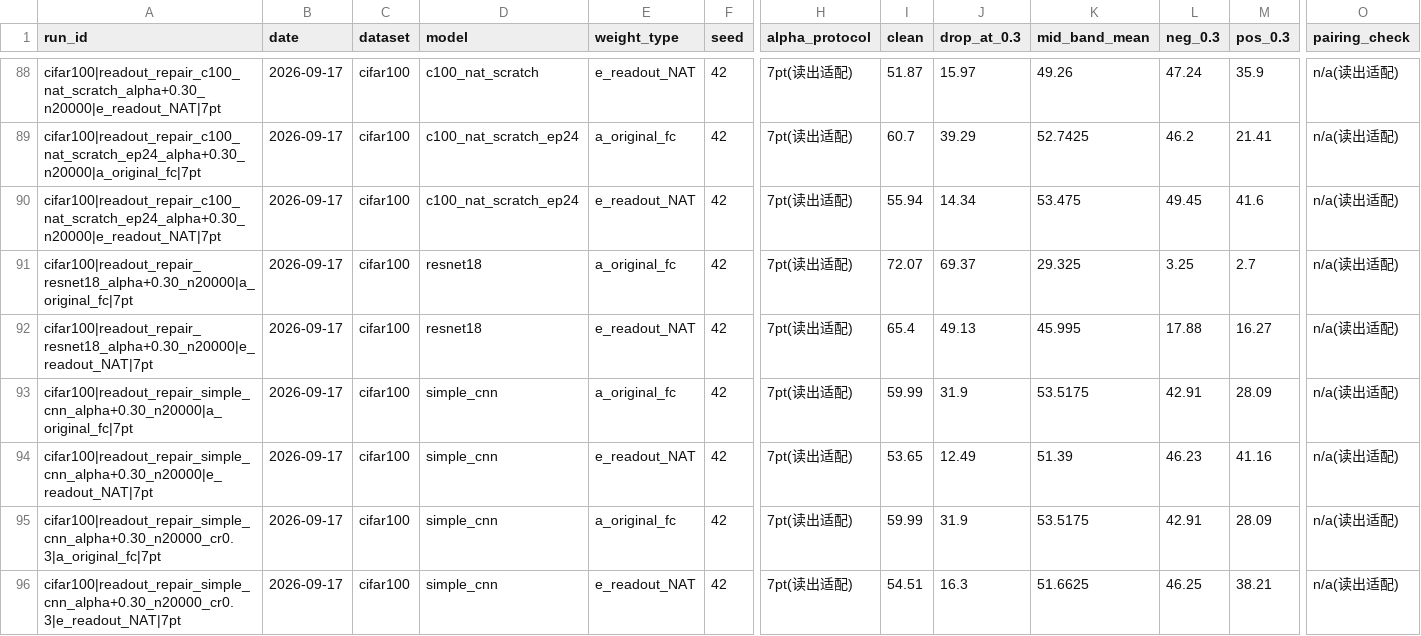
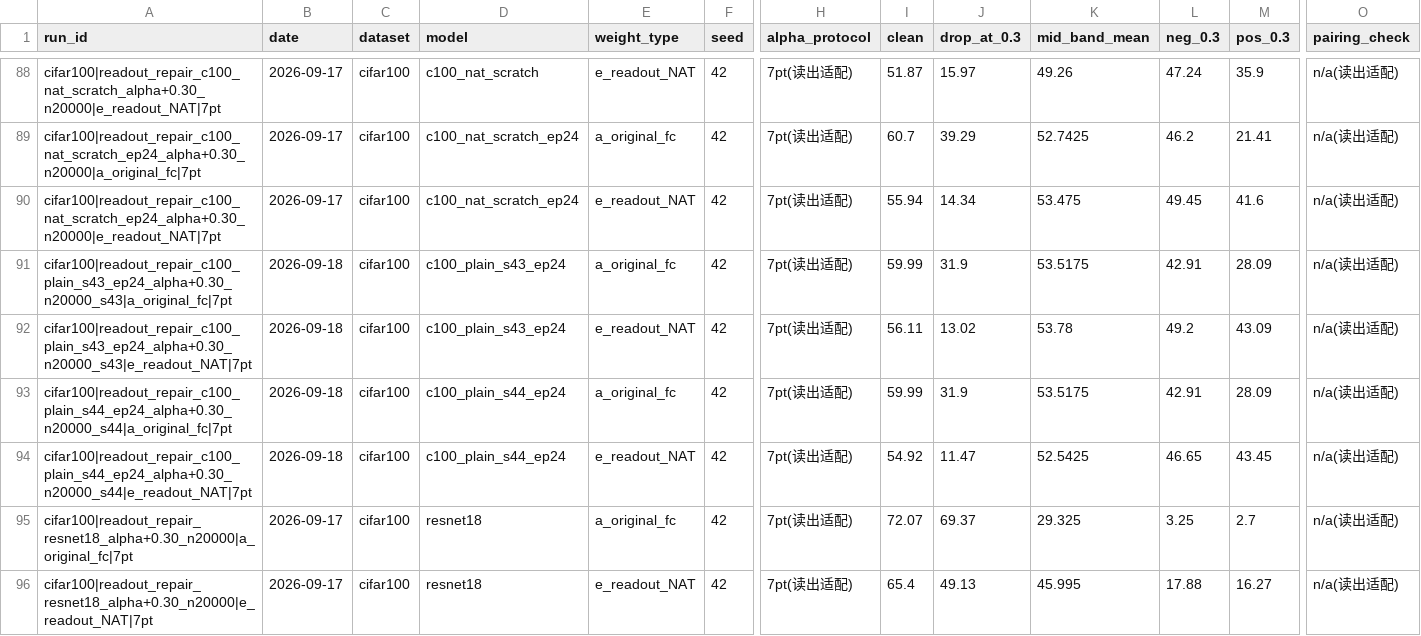
Before and after one commit to DREAMERhyh/2026-Inno-CIM-UCAS-competition, a CSV file: results_master.csv, drawn as a sheet; only a part is shown, gaps mark what is left out; the shorter side is filled out with more unchanged rows; rows hold the shown columns only; the diff names each change by its address in the sheet, - before the commit and + after, or states it on an @@ line.

```diff
--- a/results_master.csv
+++ b/results_master.csv
+row 91: cifar100|readout_repair_c100_plain_s43_ep24_alpha+0.30_n20000_s43|a_original_fc|7pt | 2026-09-18 | cifar100 | c100_plain_s43_ep24 | a_original_fc | 42 | 7pt(读出适配) | 59.99 | 31.9 | 53.5175 | 42.91 | 28.09 | n/a(读出适配)
+row 92: cifar100|readout_repair_c100_plain_s43_ep24_alpha+0.30_n20000_s43|e_readout_NAT|7pt | 2026-09-18 | cifar100 | c100_plain_s43_ep24 | e_readout_NAT | 42 | 7pt(读出适配) | 56.11 | 13.02 | 53.78 | 49.2 | 43.09 | n/a(读出适配)
+row 93: cifar100|readout_repair_c100_plain_s44_ep24_alpha+0.30_n20000_s44|a_original_fc|7pt | 2026-09-18 | cifar100 | c100_plain_s44_ep24 | a_original_fc | 42 | 7pt(读出适配) | 59.99 | 31.9 | 53.5175 | 42.91 | 28.09 | n/a(读出适配)
+row 94: cifar100|readout_repair_c100_plain_s44_ep24_alpha+0.30_n20000_s44|e_readout_NAT|7pt | 2026-09-18 | cifar100 | c100_plain_s44_ep24 | e_readout_NAT | 42 | 7pt(读出适配) | 54.92 | 11.47 | 52.5425 | 46.65 | 43.45 | n/a(读出适配)
```
Also changed, not shown: 2 other files.
